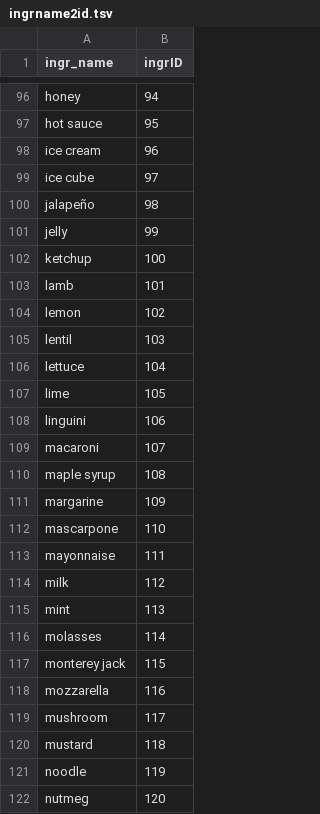
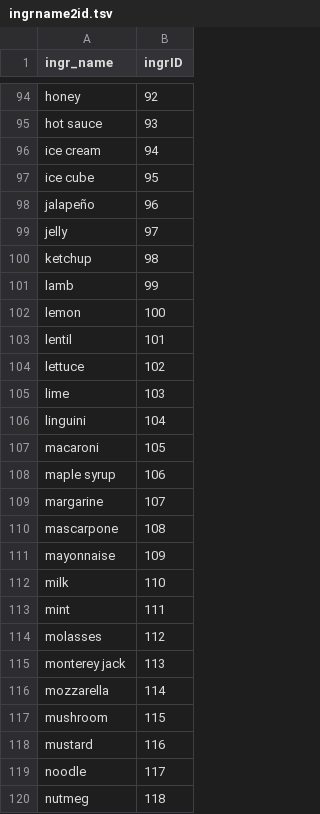
Before and after one commit to satyaprafful/Spatchy-Spatch, a TSV file: data/ingrname2id.tsv, drawn as a sheet; only a part is shown, gaps mark what is left out; addresses are those after the commit; the diff covers the shown part only; the diff names each change by its address in the sheet, - before the commit and + after, or states it on an @@ line.

```diff
--- a/data/ingrname2id.tsv
+++ b/data/ingrname2id.tsv
-B94 (ingrID): 94
+B94 (ingrID): 92
-B95 (ingrID): 95
+B95 (ingrID): 93
-B96 (ingrID): 96
+B96 (ingrID): 94
-B97 (ingrID): 97
+B97 (ingrID): 95
-B98 (ingrID): 98
+B98 (ingrID): 96
-B99 (ingrID): 99
+B99 (ingrID): 97
-B100 (ingrID): 100
+B100 (ingrID): 98
-B101 (ingrID): 101
+B101 (ingrID): 99
-B102 (ingrID): 102
+B102 (ingrID): 100
-B103 (ingrID): 103
+B103 (ingrID): 101
-B104 (ingrID): 104
+B104 (ingrID): 102
-B105 (ingrID): 105
+B105 (ingrID): 103
-B106 (ingrID): 106
+B106 (ingrID): 104
-B107 (ingrID): 107
+B107 (ingrID): 105
-B108 (ingrID): 108
+B108 (ingrID): 106
-B109 (ingrID): 109
+B109 (ingrID): 107
-B110 (ingrID): 110
+B110 (ingrID): 108
-B111 (ingrID): 111
+B111 (ingrID): 109
-B112 (ingrID): 112
+B112 (ingrID): 110
-B113 (ingrID): 113
+B113 (ingrID): 111
-B114 (ingrID): 114
+B114 (ingrID): 112
-B115 (ingrID): 115
+B115 (ingrID): 113
-B116 (ingrID): 116
+B116 (ingrID): 114
-B117 (ingrID): 117
+B117 (ingrID): 115
-B118 (ingrID): 118
+B118 (ingrID): 116
-B119 (ingrID): 119
+B119 (ingrID): 117
-B120 (ingrID): 120
+B120 (ingrID): 118
```
Also changed, not shown: 6 added rows, 8 removed rows and 130 edited cells elsewhere in this file, 1 other file.
